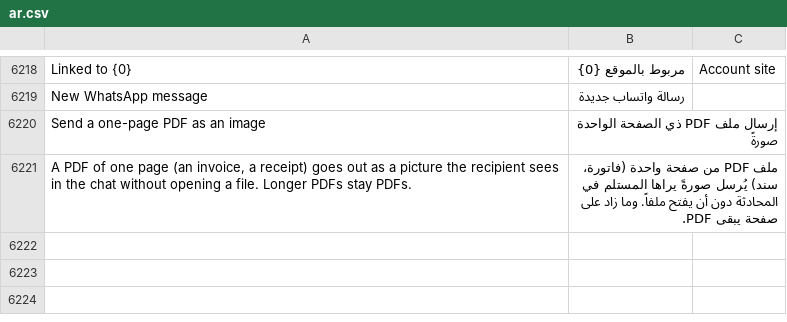
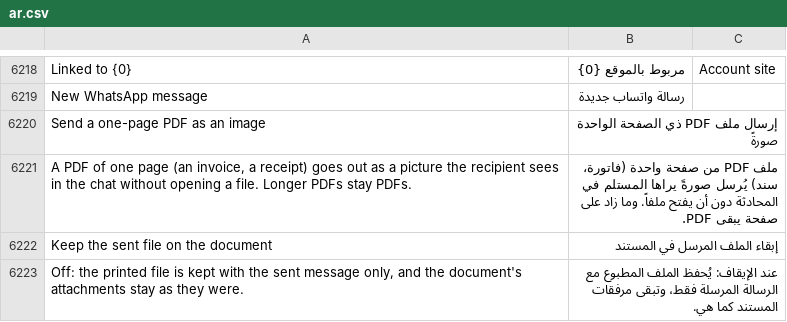
Before and after one commit to whatsappnext/whatsapp_next, a CSV file: whatsapp_next/translations/ar.csv, drawn as a sheet; only a part is shown, gaps mark what is left out; the diff names each change by its address in the sheet, - before the commit and + after, or states it on an @@ line.

Commit message:
feat(pdf): the print format's page size reaches wkhtmltopdf; a notification keeps its print off the document unless asked
Page size: wkhtmltopdf takes the page size from Print Settings only, so an A5
or receipt format came out A4 whenever wkhtmltopdf drew it (its own engine, or
the fallback when Chrome does not start). `attachments.page_options` hands it
the format's own size: "Paper size" (Frappe 16; a receipt is its width on an
A4-high page), else a CSS `@page { size: … }` in the format's CSS or HTML.

Notification → "Keep the sent file on the document" (`attach_to_document`, off
by default, a switch under the print format in the editor): off, the print is
stored attached to nothing and Frappe attaches it to the WhatsApp Log that
sends it, so an invoice's attachments no longer grow with every send and the
file goes with the message on retention. `attachments.as_sent` turns a
one-page print into its PNG before it is stored (notifications, campaigns,
template sends), so a message keeps one file, not a PDF beside its picture.

```diff
--- a/whatsapp_next/translations/ar.csv
+++ b/whatsapp_next/translations/ar.csv
+row 6222: Keep the sent file on the document | إبقاء الملف المرسل في المستند
+row 6223: Off: the printed file is kept with the sent message only, and the document's attachments stay as they were. | عند الإيقاف: يُحفظ الملف المطبوع مع الرسالة المرسلة فقط، وتبقى مرفقات المستند كما هي.
```
Also changed, not shown: 16 other files.
